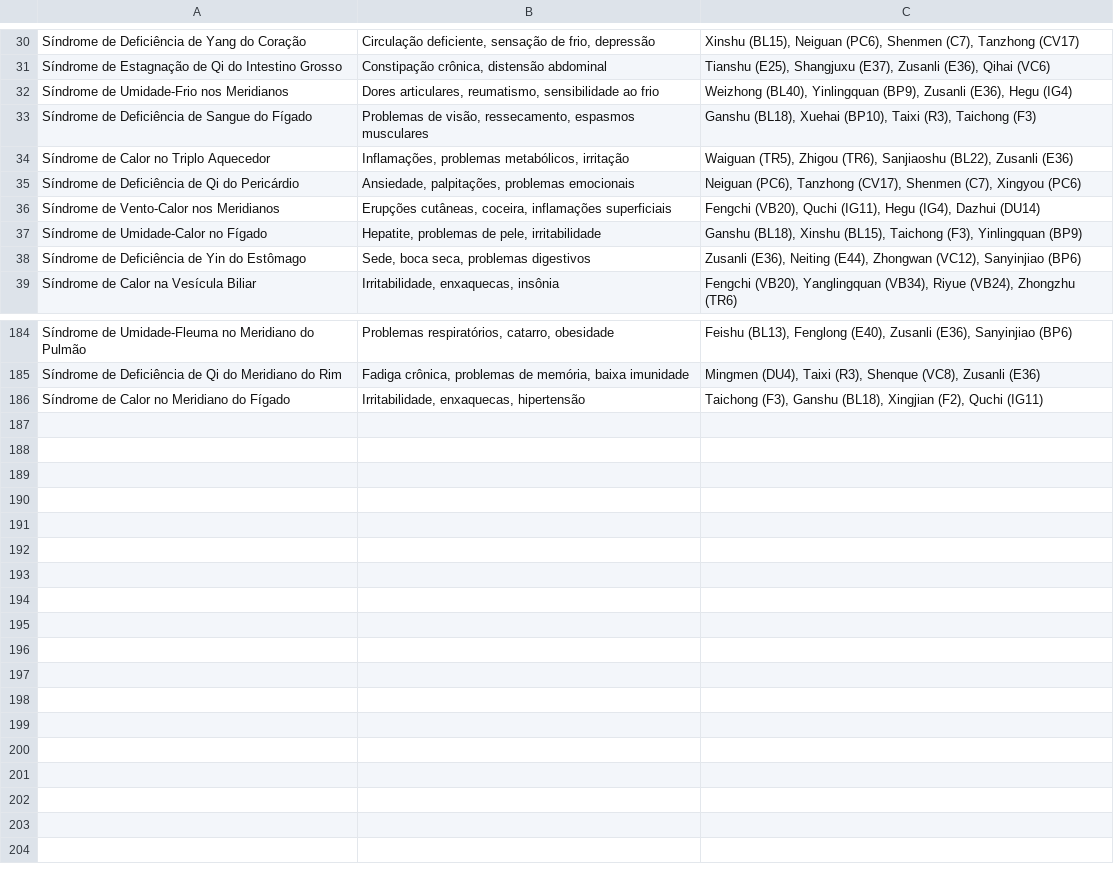
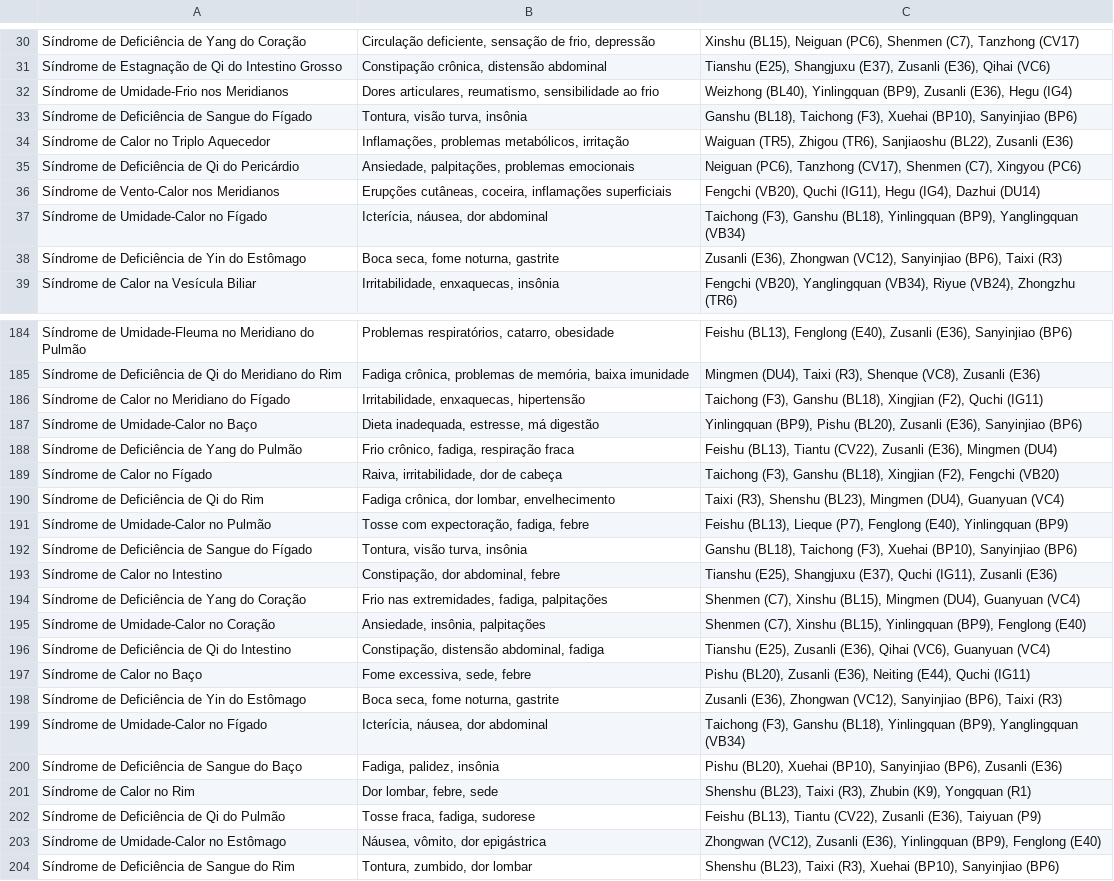
Before and after one commit to dreduardocruz/acupuncture-api, a CSV file: data/syndromes.csv, drawn as a sheet; only a part is shown, gaps mark what is left out; the diff covers the shown part only; the diff names each change by its address in the sheet, - before the commit and + after, or states it on an @@ line.

```diff
--- a/data/syndromes.csv
+++ b/data/syndromes.csv
-B33: Problemas de visão, ressecamento, espasmos musculares
+B33: Tontura, visão turva, insônia
-C33: Ganshu (BL18), Xuehai (BP10), Taixi (R3), Taichong (F3)
+C33: Ganshu (BL18), Taichong (F3), Xuehai (BP10), Sanyinjiao (BP6)
-B37: Hepatite, problemas de pele, irritabilidade
+B37: Icterícia, náusea, dor abdominal
-C37: Ganshu (BL18), Xinshu (BL15), Taichong (F3), Yinlingquan (BP9)
+C37: Taichong (F3), Ganshu (BL18), Yinlingquan (BP9), Yanglingquan (VB34)
-B38: Sede, boca seca, problemas digestivos
+B38: Boca seca, fome noturna, gastrite
-C38: Zusanli (E36), Neiting (E44), Zhongwan (VC12), Sanyinjiao (BP6)
+C38: Zusanli (E36), Zhongwan (VC12), Sanyinjiao (BP6), Taixi (R3)
+row 187: Síndrome de Umidade-Calor no Baço | Dieta inadequada, estresse, má digestão | Yinlingquan (BP9), Pishu (BL20), Zusanli (E36), Sanyinjiao (BP6)
+row 188: Síndrome de Deficiência de Yang do Pulmão | Frio crônico, fadiga, respiração fraca | Feishu (BL13), Tiantu (CV22), Zusanli (E36), Mingmen (DU4)
+row 189: Síndrome de Calor no Fígado | Raiva, irritabilidade, dor de cabeça | Taichong (F3), Ganshu (BL18), Xingjian (F2), Fengchi (VB20)
+row 190: Síndrome de Deficiência de Qi do Rim | Fadiga crônica, dor lombar, envelhecimento | Taixi (R3), Shenshu (BL23), Mingmen (DU4), Guanyuan (VC4)
+row 191: Síndrome de Umidade-Calor no Pulmão | Tosse com expectoração, fadiga, febre | Feishu (BL13), Lieque (P7), Fenglong (E40), Yinlingquan (BP9)
+row 192: Síndrome de Deficiência de Sangue do Fígado | Tontura, visão turva, insônia | Ganshu (BL18), Taichong (F3), Xuehai (BP10), Sanyinjiao (BP6)
+row 193: Síndrome de Calor no Intestino | Constipação, dor abdominal, febre | Tianshu (E25), Shangjuxu (E37), Quchi (IG11), Zusanli (E36)
+row 194: Síndrome de Deficiência de Yang do Coração | Frio nas extremidades, fadiga, palpitações | Shenmen (C7), Xinshu (BL15), Mingmen (DU4), Guanyuan (VC4)
+row 195: Síndrome de Umidade-Calor no Coração | Ansiedade, insônia, palpitações | Shenmen (C7), Xinshu (BL15), Yinlingquan (BP9), Fenglong (E40)
+row 196: Síndrome de Deficiência de Qi do Intestino | Constipação, distensão abdominal, fadiga | Tianshu (E25), Zusanli (E36), Qihai (VC6), Guanyuan (VC4)
+row 197: Síndrome de Calor no Baço | Fome excessiva, sede, febre | Pishu (BL20), Zusanli (E36), Neiting (E44), Quchi (IG11)
+row 198: Síndrome de Deficiência de Yin do Estômago | Boca seca, fome noturna, gastrite | Zusanli (E36), Zhongwan (VC12), Sanyinjiao (BP6), Taixi (R3)
+row 199: Síndrome de Umidade-Calor no Fígado | Icterícia, náusea, dor abdominal | Taichong (F3), Ganshu (BL18), Yinlingquan (BP9), Yanglingquan (VB34)
+row 200: Síndrome de Deficiência de Sangue do Baço | Fadiga, palidez, insônia | Pishu (BL20), Xuehai (BP10), Sanyinjiao (BP6), Zusanli (E36)
+row 201: Síndrome de Calor no Rim | Dor lombar, febre, sede | Shenshu (BL23), Taixi (R3), Zhubin (K9), Yongquan (R1)
+row 202: Síndrome de Deficiência de Qi do Pulmão | Tosse fraca, fadiga, sudorese | Feishu (BL13), Tiantu (CV22), Zusanli (E36), Taiyuan (P9)
+row 203: Síndrome de Umidade-Calor no Estômago | Náusea, vômito, dor epigástrica | Zhongwan (VC12), Zusanli (E36), Yinlingquan (BP9), Fenglong (E40)
+row 204: Síndrome de Deficiência de Sangue do Rim | Tontura, zumbido, dor lombar | Shenshu (BL23), Taixi (R3), Xuehai (BP10), Sanyinjiao (BP6)
```
Also changed, not shown: 6 edited cells elsewhere in this file, 8 other files.
